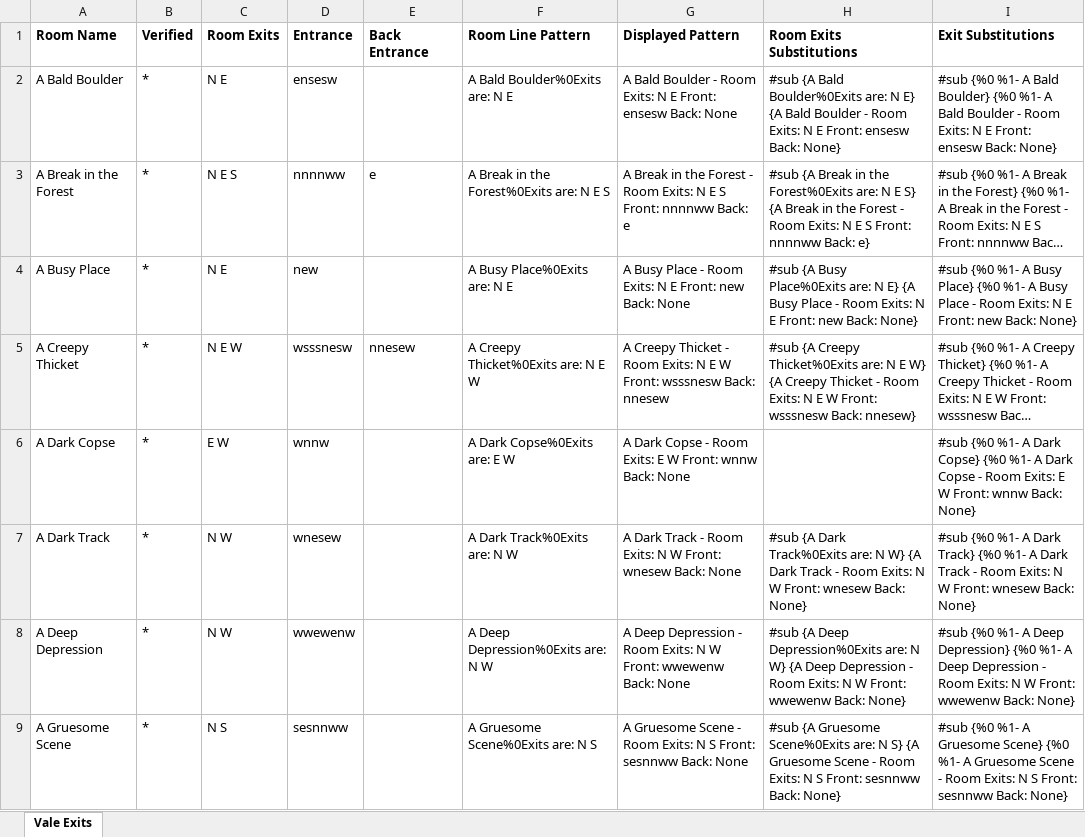
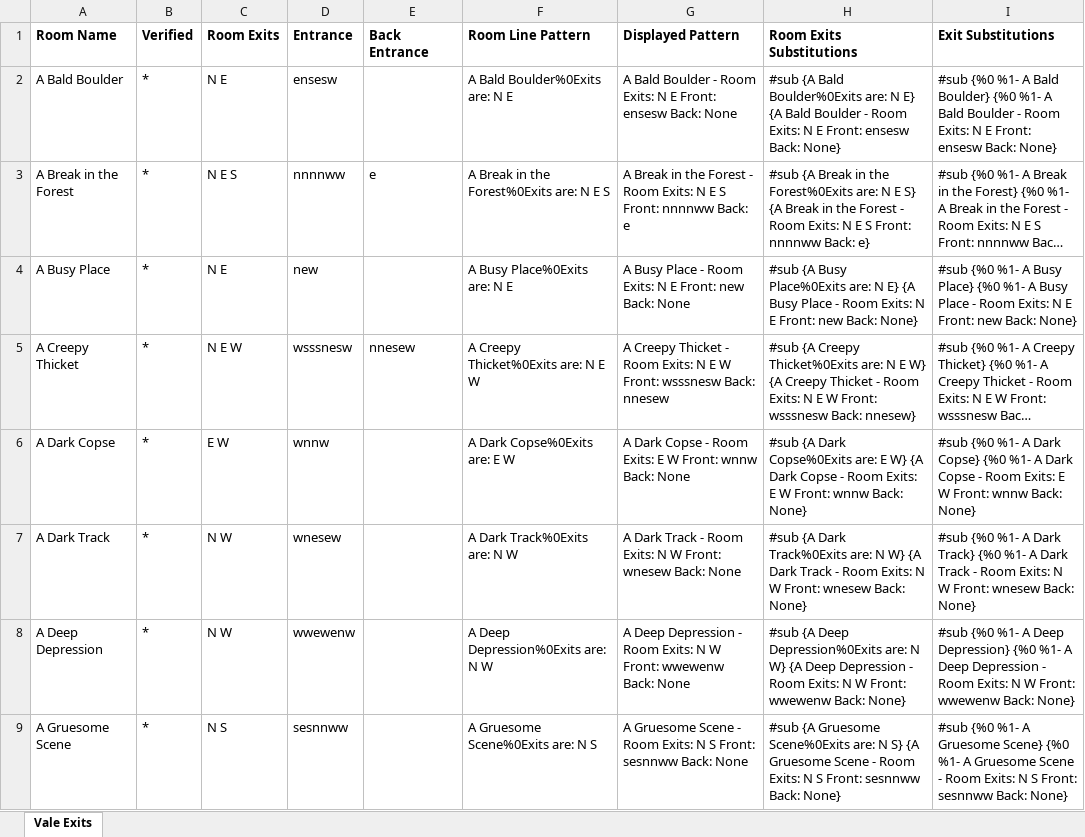
Before and after one commit to LeeIsMe77/RotS-Resources, an Excel workbook: Vale Exits.xlsx, sheet Vale Exits, drawn as a sheet; only a part is shown; long unchanged cells end in …; values as stored, in another font and other column widths than the file's, no borders; the diff names each change by its address in the sheet, - before the commit and + after, or states it on an @@ line.

Commit message:
RotS-Resources: Vale Exits updated.

```diff
--- a/Vale Exits.xlsx (sheet Vale Exits)
+++ b/Vale Exits.xlsx (sheet Vale Exits)
-H6 (Room Exits Substitutions): (empty)
+H6 (Room Exits Substitutions): #sub {A Dark Copse%0Exits are: E W} {A Dark Copse - Room Exits: E W Front: wnnw Back: None}
```
